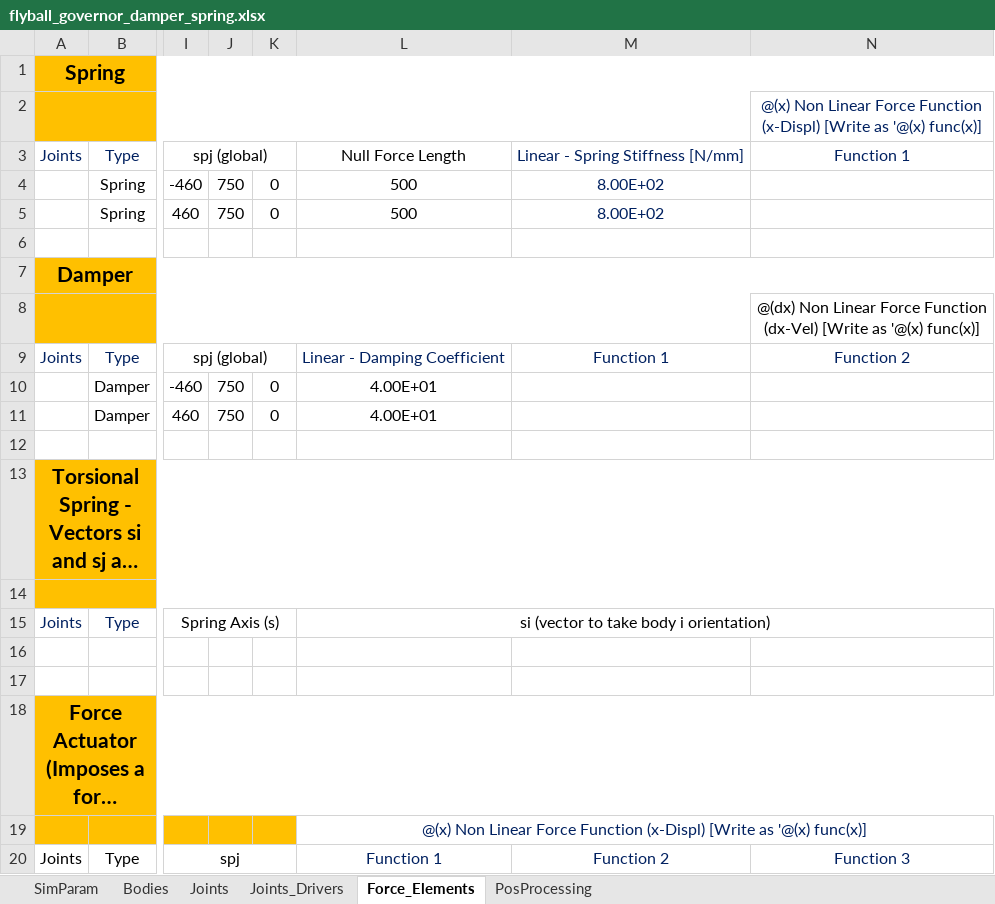
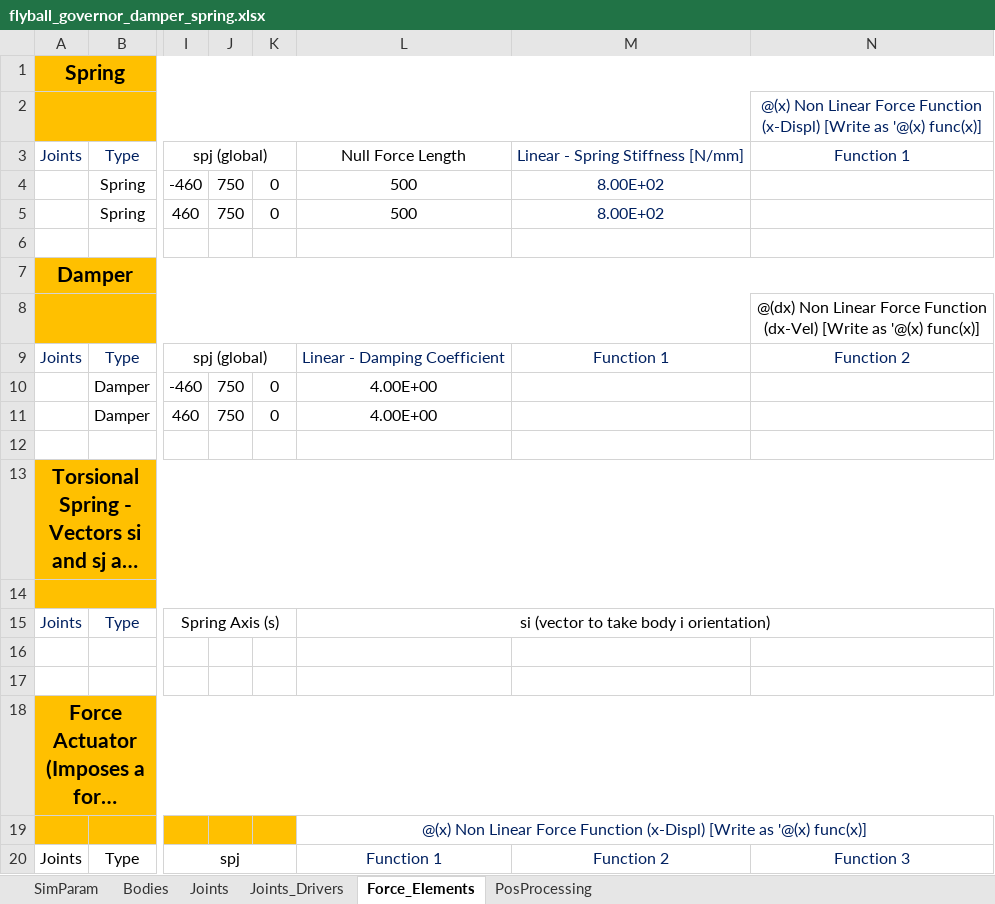
Before and after one commit to TiagoMSCarvalho/Multibody-System-Thesis-Software, an Excel workbook: mbs-EP-v.1.0.2/Excel Files/flyball_governor/flyball_governor_damper_spring.xlsx, sheet Force_Elements, drawn as a sheet; only a part is shown, gaps mark what is left out; long unchanged cells end in …; values as stored, in another font and other column widths than the file's, no borders; the diff names each change by its address in the sheet, - before the commit and + after, or states it on an @@ line.

```diff
--- a/mbs-EP-v.1.0.2/Excel Files/flyball_governor/flyball_governor_damper_spring.xlsx (sheet Force_Elements)
+++ b/mbs-EP-v.1.0.2/Excel Files/flyball_governor/flyball_governor_damper_spring.xlsx (sheet Force_Elements)
-L10:L11: 4.00E+01
+L10:L11: 4.00E+00
```
Also changed, not shown: mbs-EP-v.1.0.2/Excel Files/flyball_governor/flyball_governor.xlsx, mbs-EP-v.1.0.2/Excel Files/flyball_governor/flyball_governor_damper.xlsx, 10 other files.
